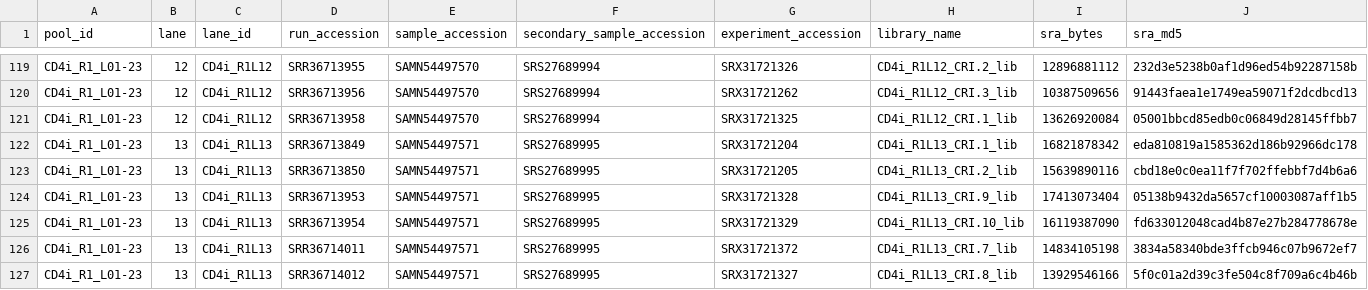
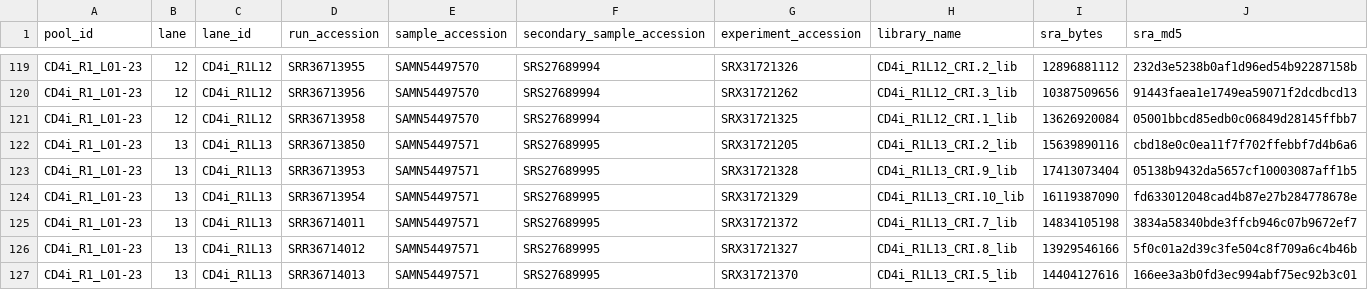
Before and after one commit to EMBL-EBI-ABC/PerturbationCatalogue, a TSV file: data_sources/perturb-seq/pipeline/datasets/zhu_2025/guide_sources.tsv, drawn as a sheet; only a part is shown, gaps mark what is left out; the shorter side is filled out with more unchanged rows.

Commit message:
Record partial Zhu 2025 guide-source availability

```diff
--- a/data_sources/perturb-seq/pipeline/datasets/zhu_2025/guide_sources.tsv
+++ b/data_sources/perturb-seq/pipeline/datasets/zhu_2025/guide_sources.tsv
@@ -121,3 +121,2 @@ CD4i_R1_L01-23	12	CD4i_R1L12	SRR36713956	SAMN54497570	SRS27689994	SRX31721262	CD
 CD4i_R1_L01-23	12	CD4i_R1L12	SRR36713958	SAMN54497570	SRS27689994	SRX31721325	CD4i_R1L12_CRI.1_lib	13626920084	05001bbcd85edb0c06849d28145ffbb7
-CD4i_R1_L01-23	13	CD4i_R1L13	SRR36713849	SAMN54497571	SRS27689995	SRX31721204	CD4i_R1L13_CRI.1_lib	16821878342	eda810819a1585362d186b92966dc178
 CD4i_R1_L01-23	13	CD4i_R1L13	SRR36713850	SAMN54497571	SRS27689995	SRX31721205	CD4i_R1L13_CRI.2_lib	15639890116	cbd18e0c0ea11f7f702ffebbf7d4b6a6
```
Also changed, not shown: data_sources/perturb-seq/pipeline/datasets/zhu_2025/guide_coverage.tsv, 2 other files.
